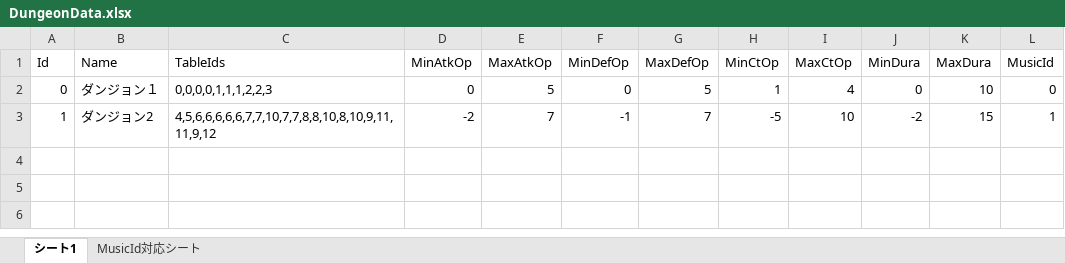
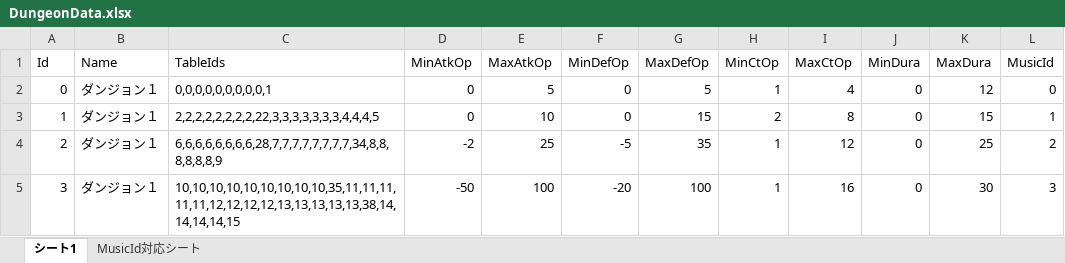
Before and after one commit to tomohiro-toyota2456/Dungeon, an Excel workbook: Assets/SceneData/Game/Editor/Excel/DungeonData.xlsx, sheet シート1, drawn as a sheet; values as stored, in another font and other column widths than the file's, no borders; charts and pictures not drawn; the diff names each change by its address in the sheet, - before the commit and + after, or states it on an @@ line.

```diff
--- a/Assets/SceneData/Game/Editor/Excel/DungeonData.xlsx (sheet シート1)
+++ b/Assets/SceneData/Game/Editor/Excel/DungeonData.xlsx (sheet シート1)
-C2 (TableIds): 0,0,0,0,1,1,1,2,2,3
+C2 (TableIds): 0,0,0,0,0,0,0,0,0,1
-K2 (MaxDura): 10
+K2 (MaxDura): 12
-B3 (Name): ダンジョン2
+B3 (Name): ダンジョン１
-C3 (TableIds): 4,5,6,6,6,6,6,7,7,10,7,7,8,8,10,8,10,9,11,11,9,12
+C3 (TableIds): 2,2,2,2,2,2,2,2,22,3,3,3,3,3,3,3,4,4,4,5
-D3 (MinAtkOp): -2
+D3 (MinAtkOp): 0
-E3 (MaxAtkOp): 7
+E3 (MaxAtkOp): 10
-F3 (MinDefOp): -1
+F3 (MinDefOp): 0
-G3 (MaxDefOp): 7
+G3 (MaxDefOp): 15
-H3 (MinCtOp): -5
+H3 (MinCtOp): 2
-I3 (MaxCtOp): 10
+I3 (MaxCtOp): 8
-J3 (MinDura): -2
+J3 (MinDura): 0
+row 4: 2 | ダンジョン１ | 6,6,6,6,6,6,6,6,28,7,7,7,7,7,7,7,7,34,8,8,8,8,8,8,9 | -2 | 25 | -5 | 35 | 1 | 12 | 0 | 25 | 2
+row 5: 3 | ダンジョン１ | 10,10,10,10,10,10,10,10,10,35,11,11,11,11,11,12,12,12,12,13,13,13,13,13,38,14,14,14,14,15 | -50 | 100 | -20 | 100 | 1 | 16 | 0 | 30 | 3
```
Also changed, not shown: charts or pictures, Assets/SceneData/Game/Editor/Excel/ArmorData.xlsx, Assets/SceneData/Game/Editor/Excel/DropTable.xlsx, 3 other files.
